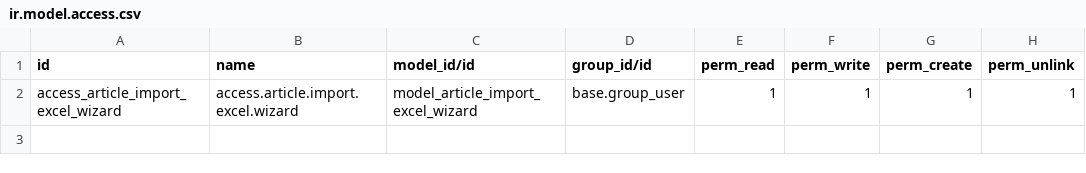
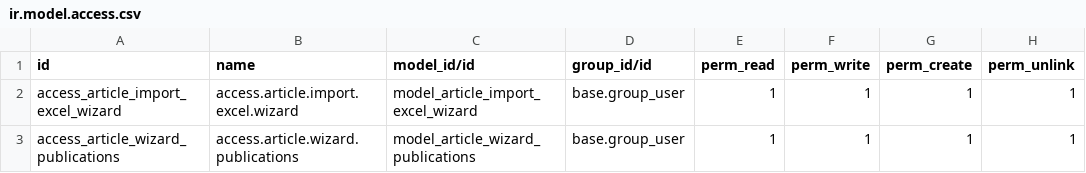
Before and after one commit to kkench/Odoo_Thesis_Design_Database_Manager, a CSV file: tag_extension/security/ir.model.access.csv, drawn as a sheet.

```diff
--- a/tag_extension/security/ir.model.access.csv
+++ b/tag_extension/security/ir.model.access.csv
@@ -2 +2,2 @@ id,name,model_id/id,group_id/id,perm_read,perm_write,perm_create,perm_unlink
 access_article_import_excel_wizard,access.article.import.excel.wizard,model_article_import_excel_wizard,base.group_user,1,1,1,1
+access_article_wizard_publications,access.article.wizard.publications,model_article_wizard_publications,base.group_user,1,1,1,1
```
Also changed, not shown: 4 other files.
